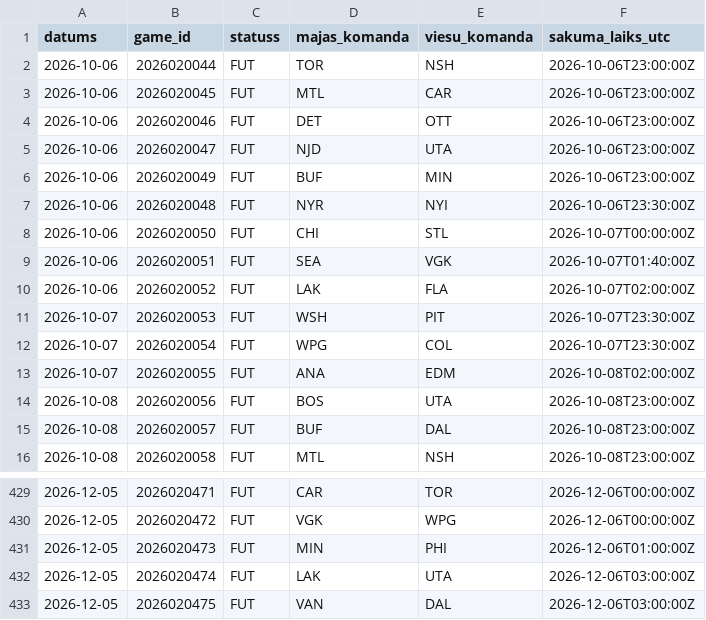
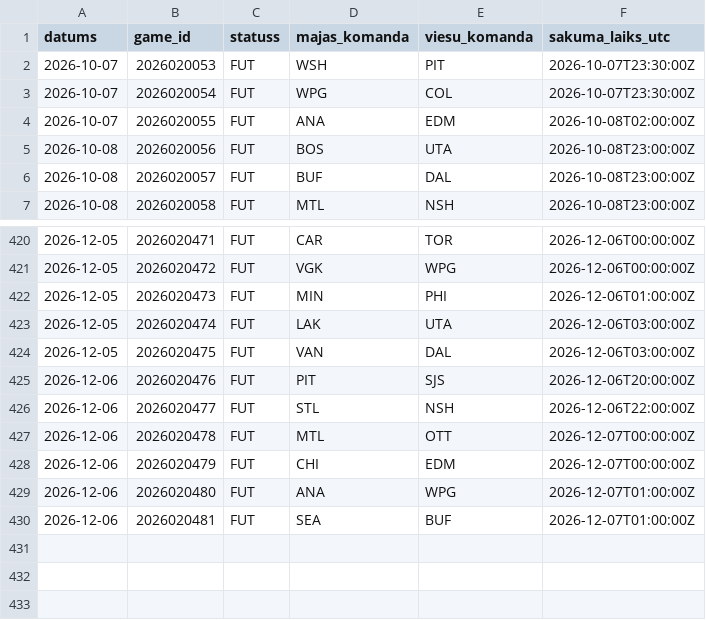
Before and after one commit to barakarmy/nhl-stats, a CSV file: nhl_kalendars.csv, drawn as a sheet; only a part is shown, gaps mark what is left out.

```diff
--- a/nhl_kalendars.csv
+++ b/nhl_kalendars.csv
@@ -1,11 +1,2 @@
 datums,game_id,statuss,majas_komanda,viesu_komanda,sakuma_laiks_utc
-2026-10-06,2026020044,FUT,TOR,NSH,2026-10-06T23:00:00Z
-2026-10-06,2026020045,FUT,MTL,CAR,2026-10-06T23:00:00Z
-2026-10-06,2026020046,FUT,DET,OTT,2026-10-06T23:00:00Z
-2026-10-06,2026020047,FUT,NJD,UTA,2026-10-06T23:00:00Z
-2026-10-06,2026020049,FUT,BUF,MIN,2026-10-06T23:00:00Z
-2026-10-06,2026020048,FUT,NYR,NYI,2026-10-06T23:30:00Z
-2026-10-06,2026020050,FUT,CHI,STL,2026-10-07T00:00:00Z
-2026-10-06,2026020051,FUT,SEA,VGK,2026-10-07T01:40:00Z
-2026-10-06,2026020052,FUT,LAK,FLA,2026-10-07T02:00:00Z
 2026-10-07,2026020053,FUT,WSH,PIT,2026-10-07T23:30:00Z
@@ -433 +424,7 @@ datums,game_id,statuss,majas_komanda,viesu_komanda,sakuma_laiks_utc
 2026-12-05,2026020475,FUT,VAN,DAL,2026-12-06T03:00:00Z
+2026-12-06,2026020476,FUT,PIT,SJS,2026-12-06T20:00:00Z
+2026-12-06,2026020477,FUT,STL,NSH,2026-12-06T22:00:00Z
+2026-12-06,2026020478,FUT,MTL,OTT,2026-12-07T00:00:00Z
+2026-12-06,2026020479,FUT,CHI,EDM,2026-12-07T00:00:00Z
+2026-12-06,2026020480,FUT,ANA,WPG,2026-12-07T01:00:00Z
+2026-12-06,2026020481,FUT,SEA,BUF,2026-12-07T01:00:00Z
```
Also changed, not shown: dati/tiesnesi.csv, dati/vartsargi.csv, 3 other files.
